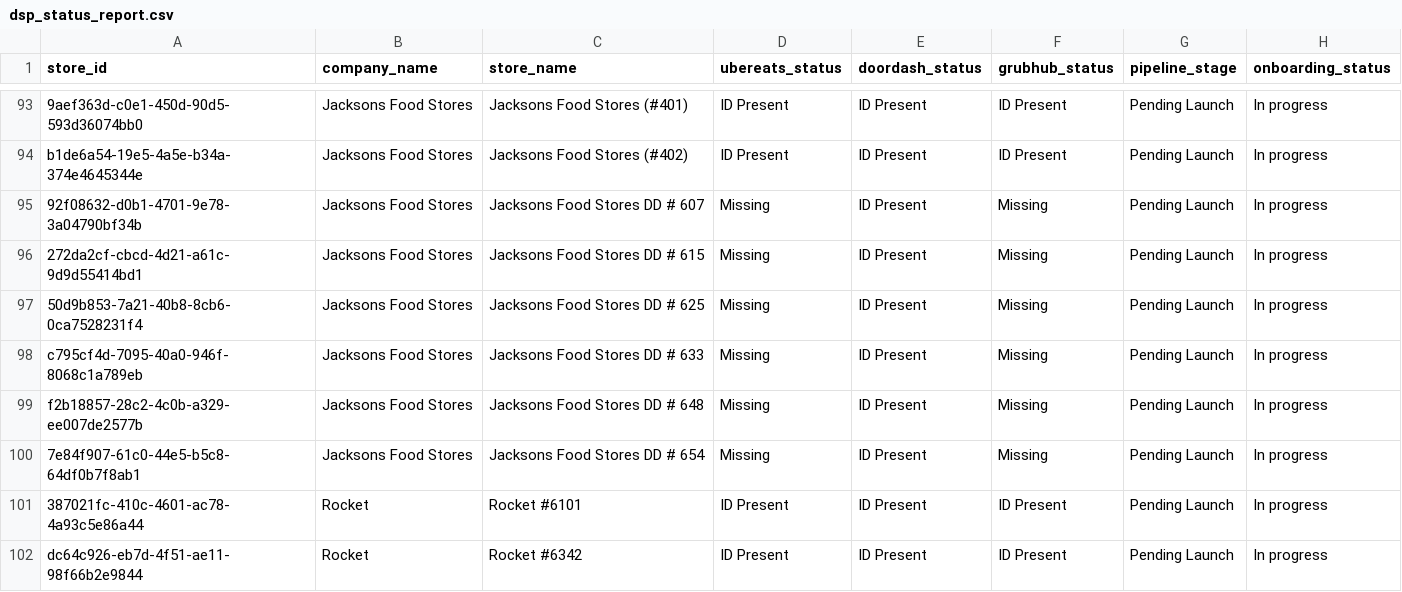
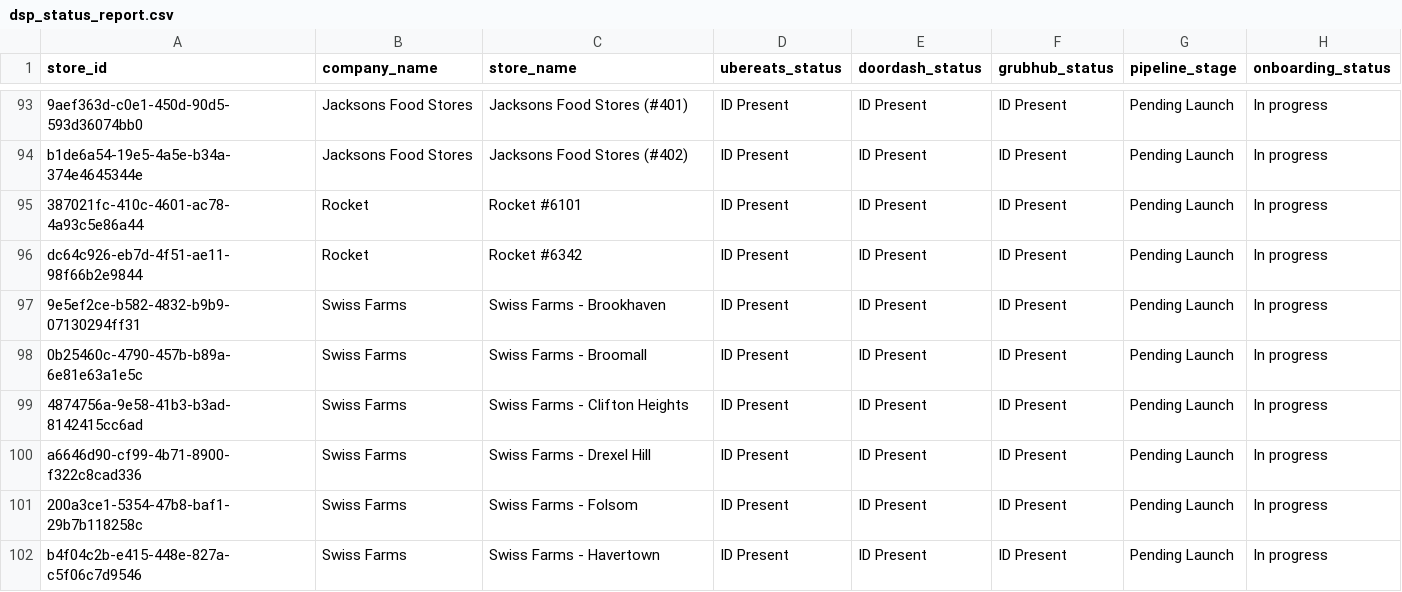
Before and after one commit to bradbishop1978/dsp-id-tracker, a CSV file: dsp_status_report.csv, drawn as a sheet; only a part is shown, gaps mark what is left out; the shorter side is filled out with more unchanged rows; the diff names each change by its address in the sheet, - before the commit and + after, or states it on an @@ line.

Commit message:
Update DSP ID report - 2025-06-02 10:00:03

```diff
--- a/dsp_status_report.csv
+++ b/dsp_status_report.csv
-row 95: 92f08632-d0b1-4701-9e78-3a04790bf34b | Jacksons Food Stores | Jacksons Food Stores DD # 607 | Missing | ID Present | Missing | Pending Launch | In progress
-row 96: 272da2cf-cbcd-4d21-a61c-9d9d55414bd1 | Jacksons Food Stores | Jacksons Food Stores DD # 615 | Missing | ID Present | Missing | Pending Launch | In progress
-row 97: 50d9b853-7a21-40b8-8cb6-0ca7528231f4 | Jacksons Food Stores | Jacksons Food Stores DD # 625 | Missing | ID Present | Missing | Pending Launch | In progress
-row 98: c795cf4d-7095-40a0-946f-8068c1a789eb | Jacksons Food Stores | Jacksons Food Stores DD # 633 | Missing | ID Present | Missing | Pending Launch | In progress
-row 99: f2b18857-28c2-4c0b-a329-ee007de2577b | Jacksons Food Stores | Jacksons Food Stores DD # 648 | Missing | ID Present | Missing | Pending Launch | In progress
-row 100: 7e84f907-61c0-44e5-b5c8-64df0b7f8ab1 | Jacksons Food Stores | Jacksons Food Stores DD # 654 | Missing | ID Present | Missing | Pending Launch | In progress
```
